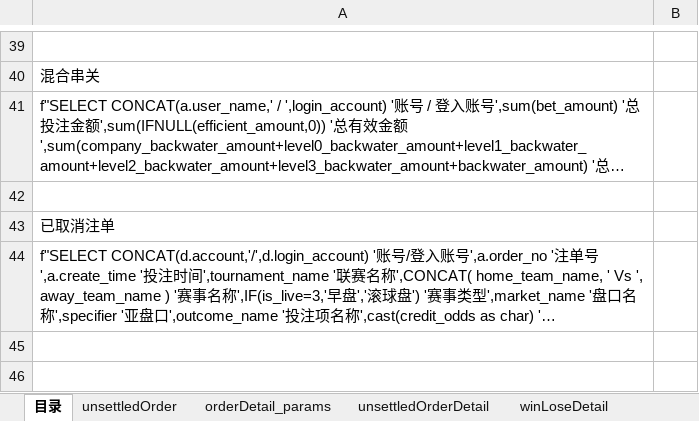
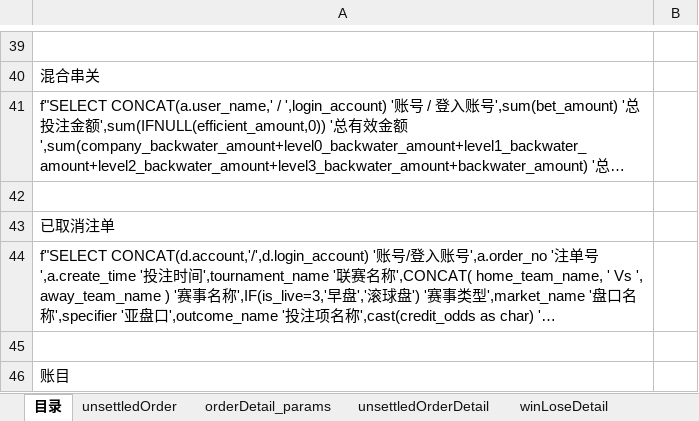
Before and after one commit to HuangChaoYangy/BfLibrary, an Excel workbook: test_data/代理报表-测试用例.xlsx, sheet 目录, drawn as a sheet; only a part is shown, gaps mark what is left out; long unchanged cells end in …; values as stored, in another font and other column widths than the file's, no borders; the diff covers the shown part only; the diff names each change by its address in the sheet, - before the commit and + after, or states it on an @@ line.

```diff
--- a/test_data/代理报表-测试用例.xlsx (sheet 目录)
+++ b/test_data/代理报表-测试用例.xlsx (sheet 目录)
+row 45: (empty)
+row 46: 账目
```
Also changed, not shown: 4 added rows elsewhere in this sheet, sheet bill, other sheet tabs.
